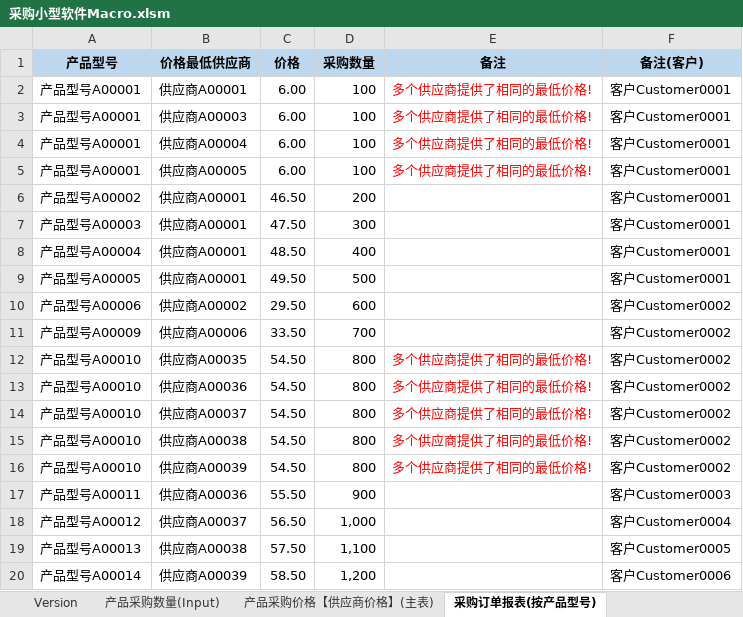
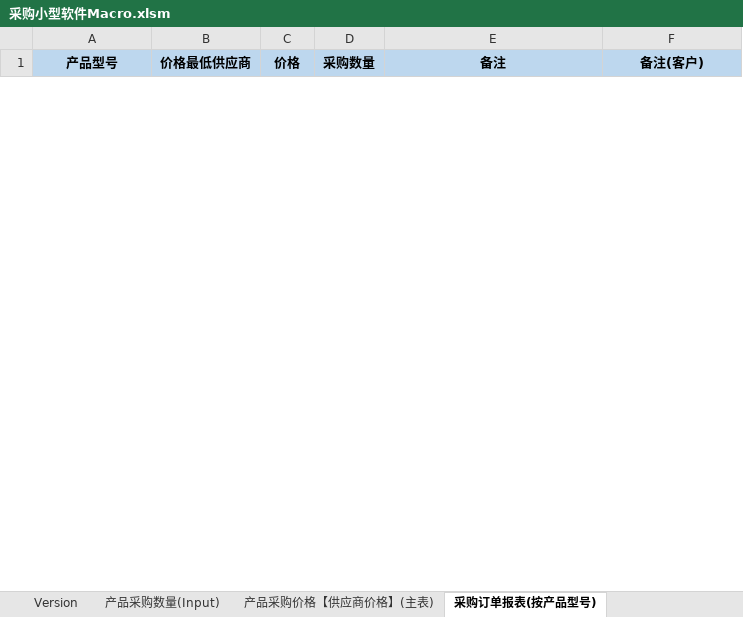
Before and after one commit to Thesaurus0/VBA_Projects, an Excel workbook: 采购小型软件/采购小型软件Macro.xlsm, sheet 采购订单报表(按产品型号), drawn as a sheet; only a part is shown; values as stored, in another font and other column widths than the file's, no borders; conditional formats not drawn; removed rows and columns are numbered as before the commit, all else as after; the diff covers the shown part only; the diff names each change by its address in the sheet, - before the commit and + after, or states it on an @@ line.

```diff
--- a/采购小型软件/采购小型软件Macro.xlsm (sheet 采购订单报表(按产品型号))
+++ b/采购小型软件/采购小型软件Macro.xlsm (sheet 采购订单报表(按产品型号))
-row 2: 产品型号A00001 | 供应商A00001 | 6.00 | 100 | 多个供应商提供了相同的最低价格! | 客户Customer0001
-row 3: 产品型号A00001 | 供应商A00003 | 6.00 | 100 | 多个供应商提供了相同的最低价格! | 客户Customer0001
-row 4: 产品型号A00001 | 供应商A00004 | 6.00 | 100 | 多个供应商提供了相同的最低价格! | 客户Customer0001
-row 5: 产品型号A00001 | 供应商A00005 | 6.00 | 100 | 多个供应商提供了相同的最低价格! | 客户Customer0001
-row 6: 产品型号A00002 | 供应商A00001 | 46.50 | 200 |  | 客户Customer0001
-row 7: 产品型号A00003 | 供应商A00001 | 47.50 | 300 |  | 客户Customer0001
-row 8: 产品型号A00004 | 供应商A00001 | 48.50 | 400 |  | 客户Customer0001
-row 9: 产品型号A00005 | 供应商A00001 | 49.50 | 500 |  | 客户Customer0001
-row 10: 产品型号A00006 | 供应商A00002 | 29.50 | 600 |  | 客户Customer0002
-row 11: 产品型号A00009 | 供应商A00006 | 33.50 | 700 |  | 客户Customer0002
-row 12: 产品型号A00010 | 供应商A00035 | 54.50 | 800 | 多个供应商提供了相同的最低价格! | 客户Customer0002
-row 13: 产品型号A00010 | 供应商A00036 | 54.50 | 800 | 多个供应商提供了相同的最低价格! | 客户Customer0002
-row 14: 产品型号A00010 | 供应商A00037 | 54.50 | 800 | 多个供应商提供了相同的最低价格! | 客户Customer0002
-row 15: 产品型号A00010 | 供应商A00038 | 54.50 | 800 | 多个供应商提供了相同的最低价格! | 客户Customer0002
-row 16: 产品型号A00010 | 供应商A00039 | 54.50 | 800 | 多个供应商提供了相同的最低价格! | 客户Customer0002
-row 17: 产品型号A00011 | 供应商A00036 | 55.50 | 900 |  | 客户Customer0003
-row 18: 产品型号A00012 | 供应商A00037 | 56.50 | 1,000 |  | 客户Customer0004
-row 19: 产品型号A00013 | 供应商A00038 | 57.50 | 1,100 |  | 客户Customer0005
-row 20: 产品型号A00014 | 供应商A00039 | 58.50 | 1,200 |  | 客户Customer0006
```
Also changed, not shown: 3 added rows and 11 removed rows elsewhere in this sheet, sheet 产品采购价格【供应商价格】(主表), sheet 采购订单报表(按供应商), sheet 产品采购数量(Input), 13 other files.
